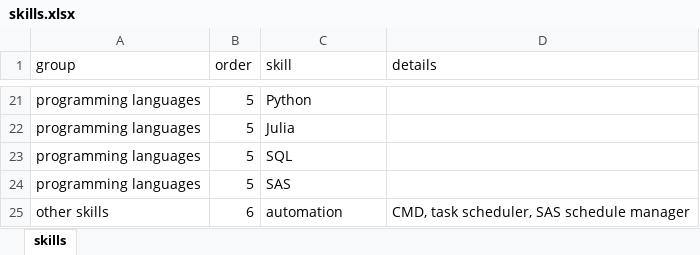
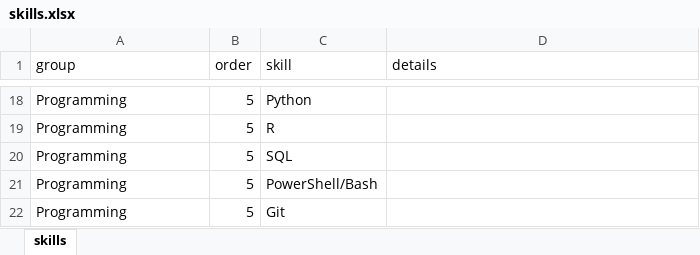
Before and after one commit to lktuan/lktuan-resume, an Excel workbook: data/skills.xlsx, sheet skills, drawn as a sheet; only a part is shown, gaps mark what is left out; values as stored, in another font and other column widths than the file's, no borders; removed rows and columns are numbered as before the commit, all else as after; the diff covers the shown part only; the diff names each change by its address in the sheet, - before the commit and + after, or states it on an @@ line.

```diff
--- a/data/skills.xlsx (sheet skills)
+++ b/data/skills.xlsx (sheet skills)
-A18 (group): programming languages
+A18 (group): Programming
-row 22: programming languages | 5 | Julia
+row 19: Programming | 5 | R
-A20 (group): programming languages
+A20 (group): Programming
-row 24: programming languages | 5 | SAS
-row 25: other skills | 6 | automation | CMD, task scheduler, SAS schedule manager
+row 21: Programming | 5 | PowerShell/Bash
+row 22: Programming | 5 | Git
```
Also changed, not shown: 15 added rows, 18 removed rows and 2 edited cells elsewhere in this sheet, data/education_detail.xlsx, data/job-descriptions.xlsx, 23 other files.
